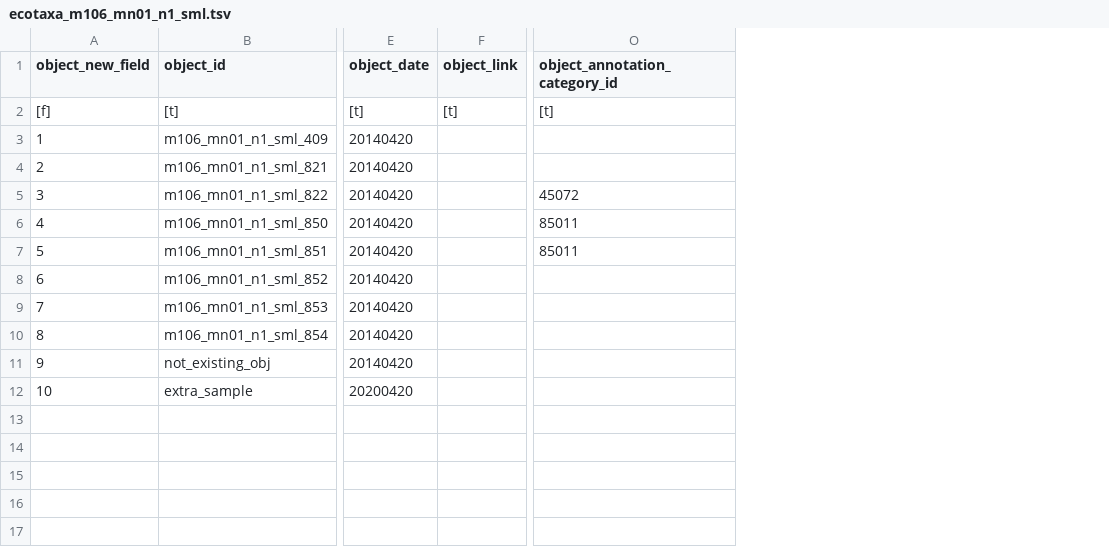
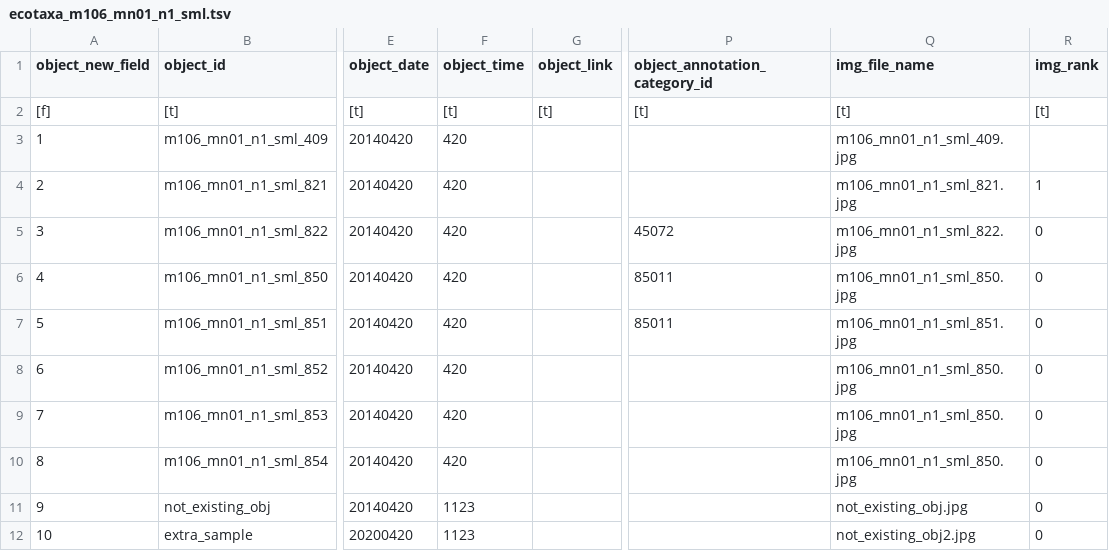
Before and after one commit to ecotaxa/ecotaxa_back, a TSV file: QA/py/data/import_update/m106_mn01_n1_sml/ecotaxa_m106_mn01_n1_sml.tsv, drawn as a sheet; only a part is shown, gaps mark what is left out; the diff names each change by its address in the sheet, - before the commit and + after, or states it on an @@ line.

Commit message:
For ecotaxa/ecotaxa_dev#583: Add a more realistic import update test (original import modified) and verify that no image is created during it.

```diff
--- a/QA/py/data/import_update/m106_mn01_n1_sml/ecotaxa_m106_mn01_n1_sml.tsv
+++ b/QA/py/data/import_update/m106_mn01_n1_sml/ecotaxa_m106_mn01_n1_sml.tsv
+column F (object_time), rows 2-12: [t] | 420 | 420 | 420 | 420 | 420 | 420 | 420 | 420 | 1123 | 1123
+column Q (img_file_name), rows 2-12: [t] | m106_mn01_n1_sml_409.jpg | m106_mn01_n1_sml_821.jpg | m106_mn01_n1_sml_822.jpg | m106_mn01_n1_sml_850.jpg | m106_mn01_n1_sml_851.jpg | m106_mn01_n1_sml_850.jpg | m106_mn01_n1_sml_850.jpg | m106_mn01_n1_sml_850.jpg | not_existing_obj.jpg | not_existing_obj2.jpg
+column R (img_rank), rows 2-12: [t] |  | 1 | 0 | 0 | 0 | 0 | 0 | 0 | 0 | 0
```
Also changed, not shown: 8 other files.
